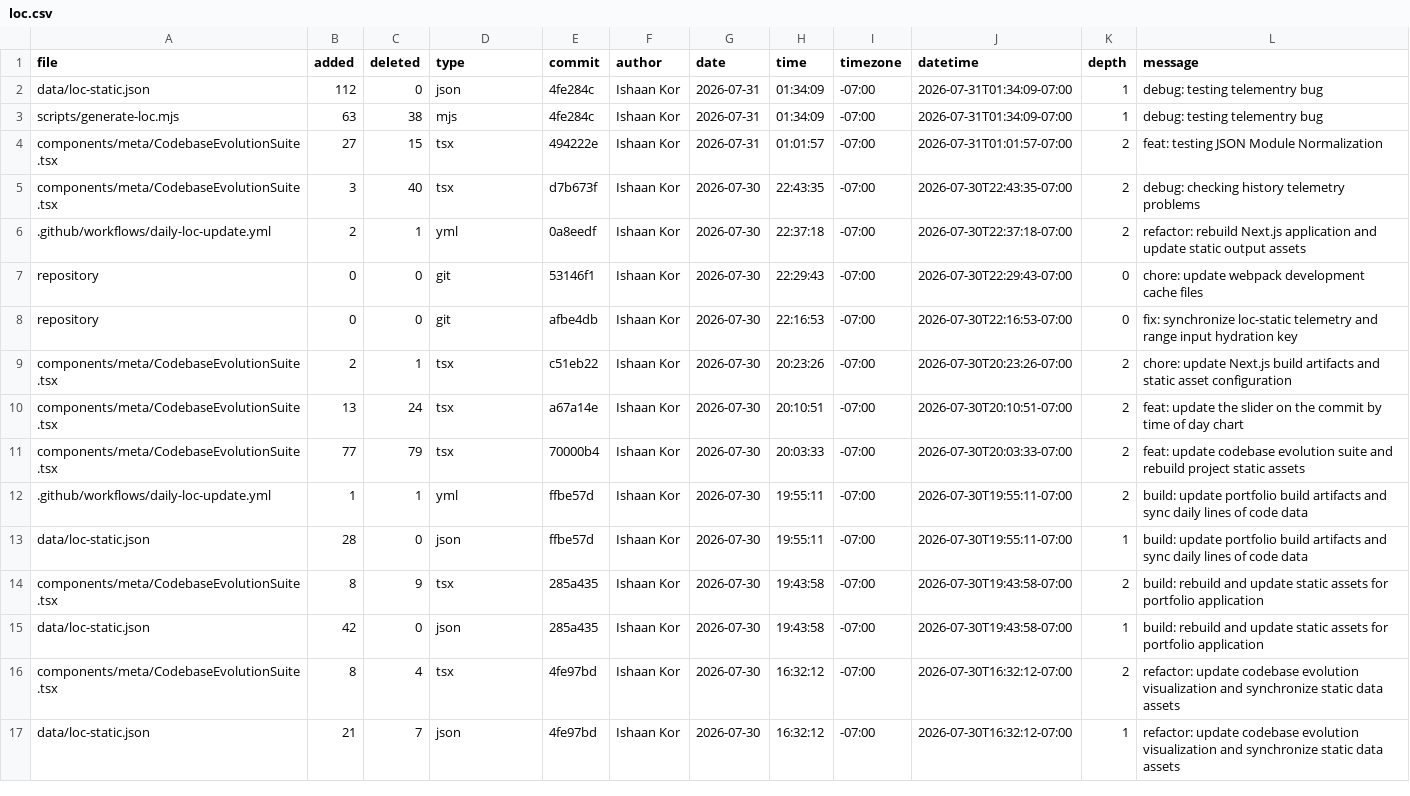
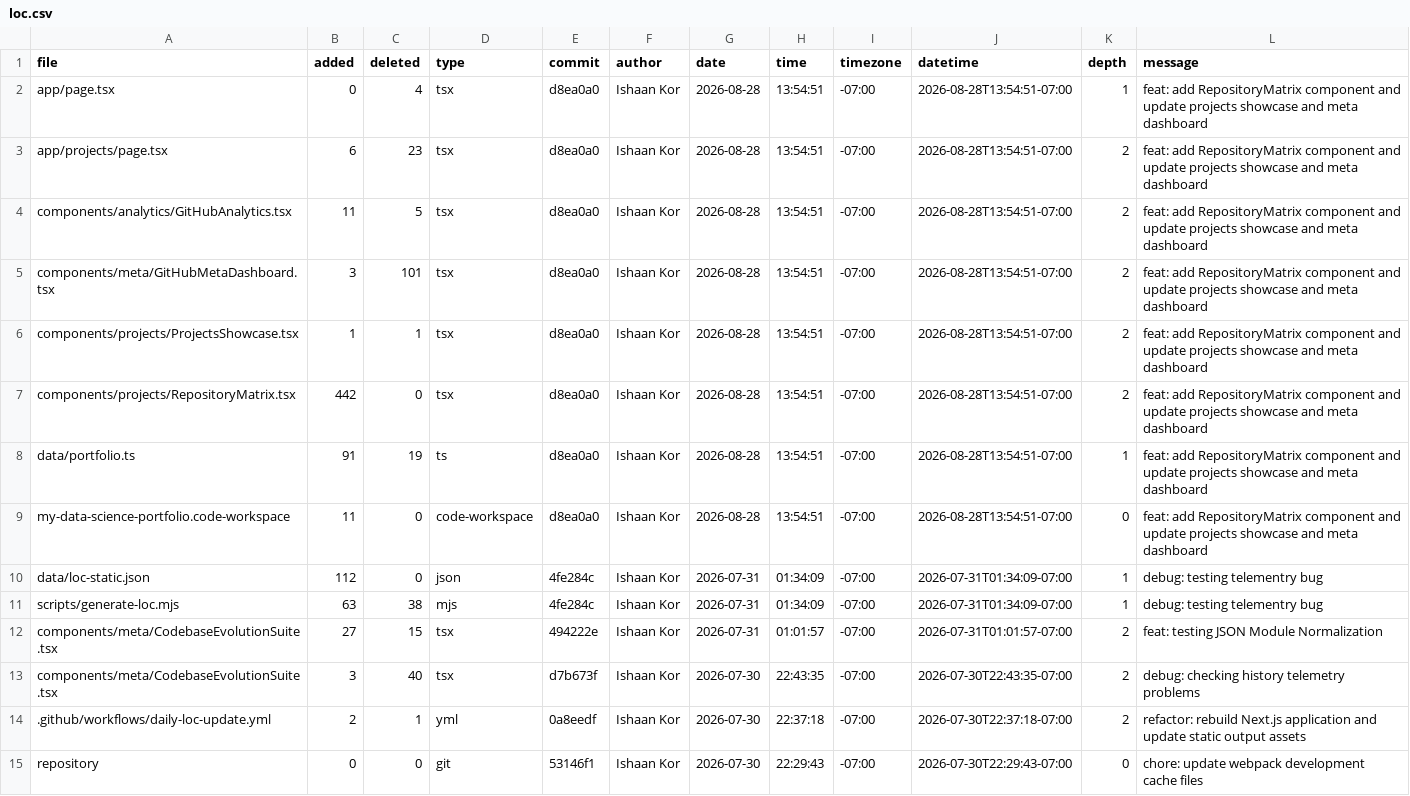
Before and after one commit to ishaankor/my-data-science-portfolio, a CSV file: public/loc.csv, drawn as a sheet; only a part is shown; the shorter side is filled out with more unchanged rows; the diff names each change by its address in the sheet, - before the commit and + after, or states it on an @@ line.

```diff
--- a/public/loc.csv
+++ b/public/loc.csv
+row 2: app/page.tsx | 0 | 4 | tsx | d8ea0a0 | Ishaan Kor | 2026-08-28 | 13:54:51 | -07:00 | 2026-08-28T13:54:51-07:00 | 1 | feat: add RepositoryMatrix component and update projects showcase and meta dashboard
+row 3: app/projects/page.tsx | 6 | 23 | tsx | d8ea0a0 | Ishaan Kor | 2026-08-28 | 13:54:51 | -07:00 | 2026-08-28T13:54:51-07:00 | 2 | feat: add RepositoryMatrix component and update projects showcase and meta dashboard
+row 4: components/analytics/GitHubAnalytics.tsx | 11 | 5 | tsx | d8ea0a0 | Ishaan Kor | 2026-08-28 | 13:54:51 | -07:00 | 2026-08-28T13:54:51-07:00 | 2 | feat: add RepositoryMatrix component and update projects showcase and meta dashboard
+row 5: components/meta/GitHubMetaDashboard.tsx | 3 | 101 | tsx | d8ea0a0 | Ishaan Kor | 2026-08-28 | 13:54:51 | -07:00 | 2026-08-28T13:54:51-07:00 | 2 | feat: add RepositoryMatrix component and update projects showcase and meta dashboard
+row 6: components/projects/ProjectsShowcase.tsx | 1 | 1 | tsx | d8ea0a0 | Ishaan Kor | 2026-08-28 | 13:54:51 | -07:00 | 2026-08-28T13:54:51-07:00 | 2 | feat: add RepositoryMatrix component and update projects showcase and meta dashboard
+row 7: components/projects/RepositoryMatrix.tsx | 442 | 0 | tsx | d8ea0a0 | Ishaan Kor | 2026-08-28 | 13:54:51 | -07:00 | 2026-08-28T13:54:51-07:00 | 2 | feat: add RepositoryMatrix component and update projects showcase and meta dashboard
+row 8: data/portfolio.ts | 91 | 19 | ts | d8ea0a0 | Ishaan Kor | 2026-08-28 | 13:54:51 | -07:00 | 2026-08-28T13:54:51-07:00 | 1 | feat: add RepositoryMatrix component and update projects showcase and meta dashboard
+row 9: my-data-science-portfolio.code-workspace | 11 | 0 | code-workspace | d8ea0a0 | Ishaan Kor | 2026-08-28 | 13:54:51 | -07:00 | 2026-08-28T13:54:51-07:00 | 0 | feat: add RepositoryMatrix component and update projects showcase and meta dashboard
```
Also changed, not shown: meta/loc.csv, 1 other file.
